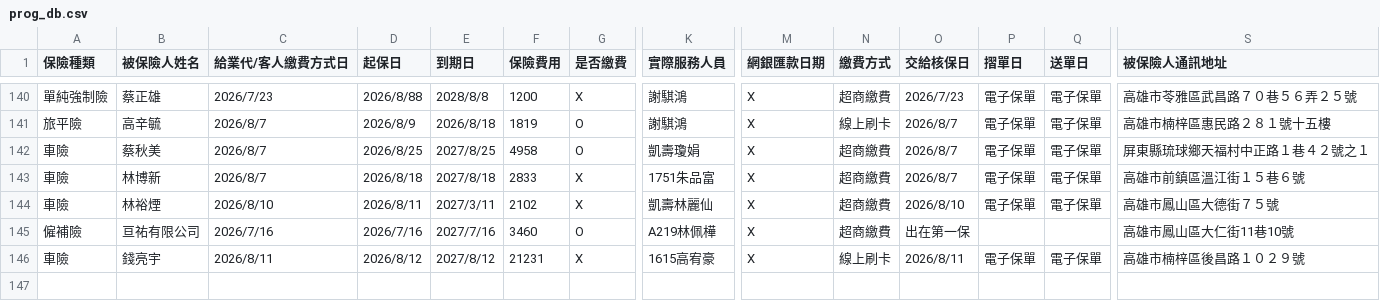
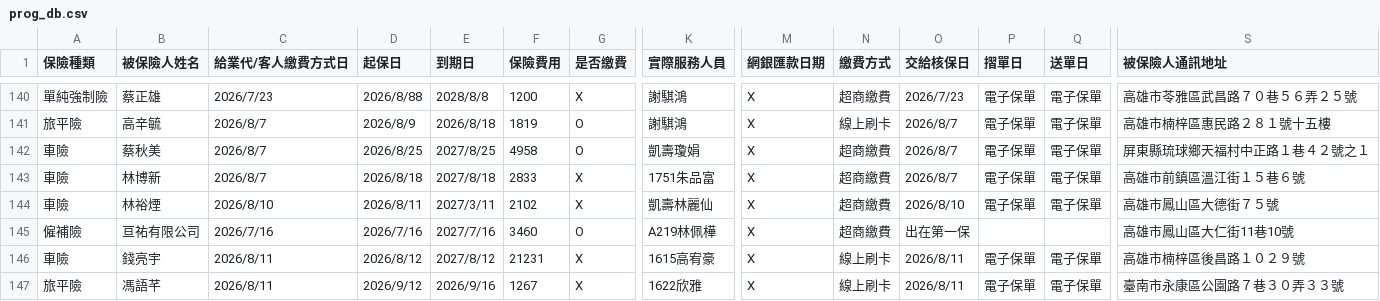
Before and after one commit to ShiauHa-insurance-management-system/insurance_app, a CSV file: prog_db.csv, drawn as a sheet; only a part is shown, gaps mark what is left out; rows hold the shown columns only; the diff names each change by its address in the sheet, - before the commit and + after, or states it on an @@ line.

Commit message:
Add files via upload

```diff
--- a/prog_db.csv
+++ b/prog_db.csv
+row 147: 旅平險 | 馮語芊 | 2026/8/11 | 2026/9/12 | 2026/9/16 | 1267 | X | 1622欣雅 | X | 線上刷卡 | 2026/8/11 | 電子保單 | 電子保單 | 臺南市永康區公園路７巷３０弄３３號
```
